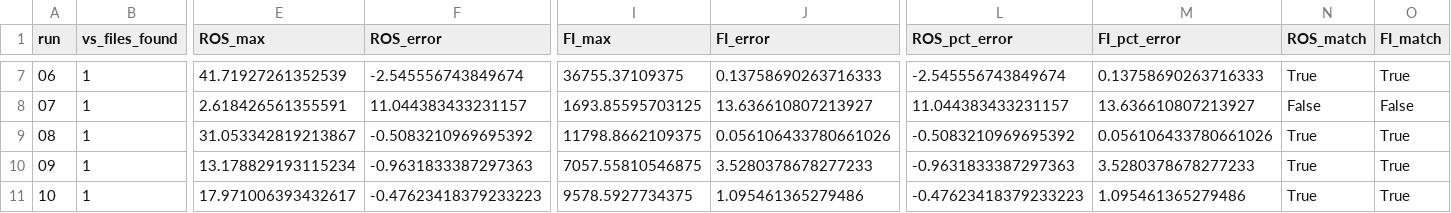
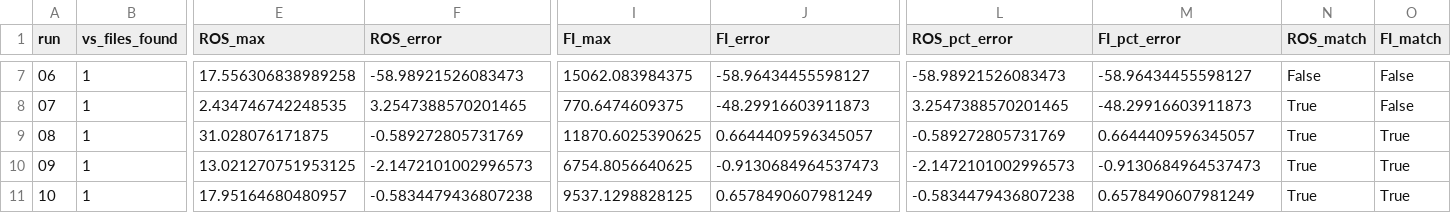
Before and after one commit to nick-cloudfire/elmfire, a CSV file: verification/FBP_tests/verification_summary.csv, drawn as a sheet; only a part is shown, gaps mark what is left out; the diff covers the shown part only; the diff names each change by its address in the sheet, - before the commit and + after, or states it on an @@ line.

```diff
--- a/verification/FBP_tests/verification_summary.csv
+++ b/verification/FBP_tests/verification_summary.csv
-E7 (ROS_max): 41.71927261352539
+E7 (ROS_max): 17.556306838989258
-F7 (ROS_error): -2.545556743849674
+F7 (ROS_error): -58.98921526083473
-I7 (FI_max): 36755.37109375
+I7 (FI_max): 15062.083984375
-J7 (FI_error): 0.13758690263716333
+J7 (FI_error): -58.96434455598127
-L7 (ROS_pct_error): -2.545556743849674
+L7 (ROS_pct_error): -58.98921526083473
-M7 (FI_pct_error): 0.13758690263716333
+M7 (FI_pct_error): -58.96434455598127
-N7 (ROS_match): True
+N7 (ROS_match): False
-O7 (FI_match): True
+O7 (FI_match): False
-E8 (ROS_max): 2.618426561355591
+E8 (ROS_max): 2.434746742248535
-F8 (ROS_error): 11.044383433231157
+F8 (ROS_error): 3.2547388570201465
-I8 (FI_max): 1693.85595703125
+I8 (FI_max): 770.6474609375
-J8 (FI_error): 13.636610807213927
+J8 (FI_error): -48.29916603911873
-L8 (ROS_pct_error): 11.044383433231157
+L8 (ROS_pct_error): 3.2547388570201465
-M8 (FI_pct_error): 13.636610807213927
+M8 (FI_pct_error): -48.29916603911873
-N8 (ROS_match): False
+N8 (ROS_match): True
-E9 (ROS_max): 31.053342819213867
+E9 (ROS_max): 31.028076171875
-F9 (ROS_error): -0.5083210969695392
+F9 (ROS_error): -0.589272805731769
-I9 (FI_max): 11798.8662109375
+I9 (FI_max): 11870.6025390625
-J9 (FI_error): 0.056106433780661026
+J9 (FI_error): 0.6644409596345057
-L9 (ROS_pct_error): -0.5083210969695392
+L9 (ROS_pct_error): -0.589272805731769
-M9 (FI_pct_error): 0.056106433780661026
+M9 (FI_pct_error): 0.6644409596345057
-E10 (ROS_max): 13.178829193115234
+E10 (ROS_max): 13.021270751953125
-F10 (ROS_error): -0.9631833387297363
+F10 (ROS_error): -2.1472101002996573
-I10 (FI_max): 7057.55810546875
+I10 (FI_max): 6754.8056640625
-J10 (FI_error): 3.5280378678277233
+J10 (FI_error): -0.9130684964537473
-L10 (ROS_pct_error): -0.9631833387297363
+L10 (ROS_pct_error): -2.1472101002996573
-M10 (FI_pct_error): 3.5280378678277233
+M10 (FI_pct_error): -0.9130684964537473
-E11 (ROS_max): 17.971006393432617
+E11 (ROS_max): 17.95164680480957
-F11 (ROS_error): -0.47623418379233223
+F11 (ROS_error): -0.5834479436807238
-I11 (FI_max): 9578.5927734375
+I11 (FI_max): 9537.1298828125
-J11 (FI_error): 1.095461365279486
+J11 (FI_error): 0.6578490607981249
-L11 (ROS_pct_error): -0.47623418379233223
+L11 (ROS_pct_error): -0.5834479436807238
-M11 (FI_pct_error): 1.095461365279486
+M11 (FI_pct_error): 0.6578490607981249
```
Also changed, not shown: 87 edited cells elsewhere in this file, 42 other files.
